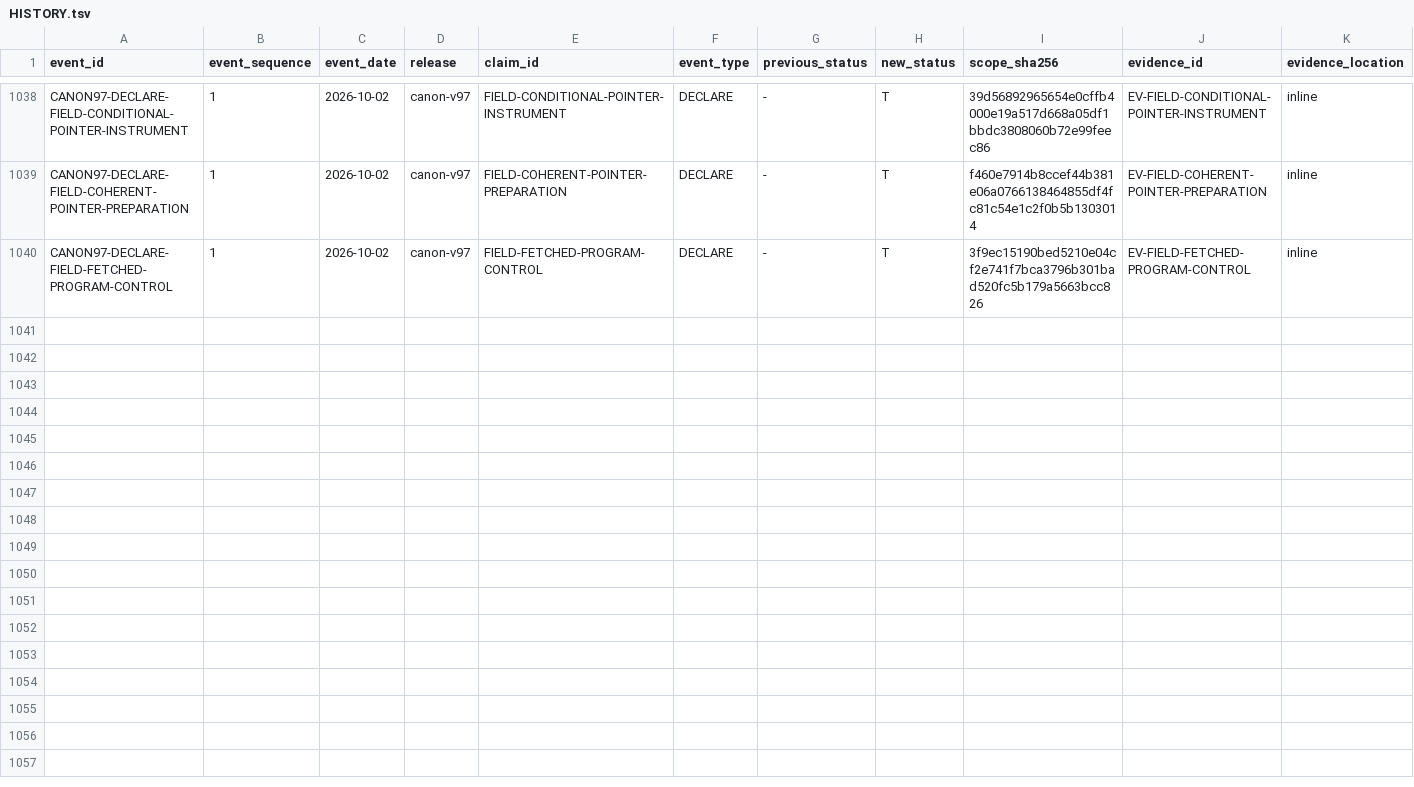
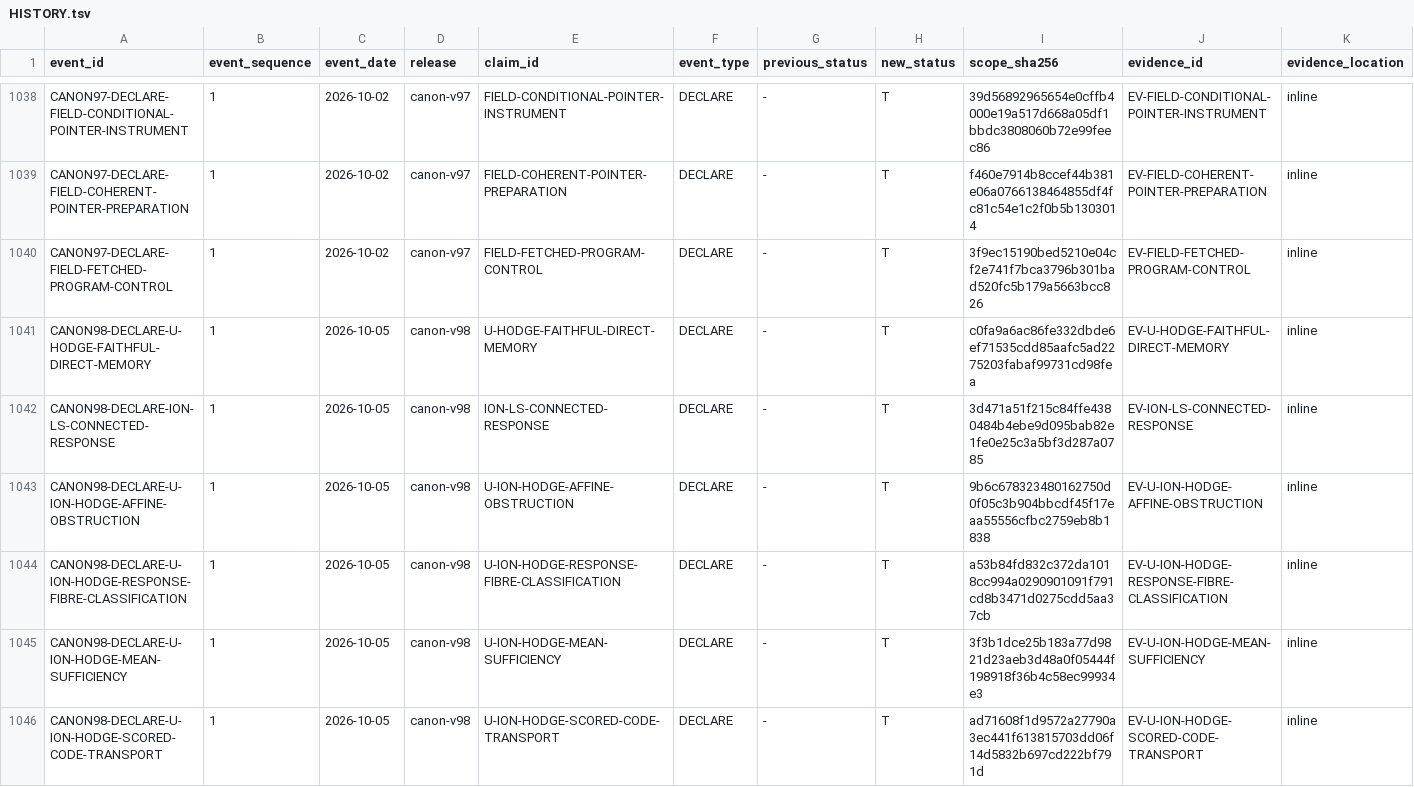
Before and after one commit to mathorn1973/twist-j, a TSV file: canon/HISTORY.tsv, drawn as a sheet; only a part is shown, gaps mark what is left out; rows hold the shown columns only; the diff names each change by its address in the sheet, - before the commit and + after, or states it on an @@ line.

Commit message:
Fold Canon v98 and preserve frozen historical replay

```diff
--- a/canon/HISTORY.tsv
+++ b/canon/HISTORY.tsv
+row 1041: CANON98-DECLARE-U-HODGE-FAITHFUL-DIRECT-MEMORY | 1 | 2026-10-05 | canon-v98 | U-HODGE-FAITHFUL-DIRECT-MEMORY | DECLARE | - | T | c0fa9a6ac86fe332dbde6ef71535cdd85aafc5ad2275203fabaf99731cd98fea | EV-U-HODGE-FAITHFUL-DIRECT-MEMORY | inline
+row 1042: CANON98-DECLARE-ION-LS-CONNECTED-RESPONSE | 1 | 2026-10-05 | canon-v98 | ION-LS-CONNECTED-RESPONSE | DECLARE | - | T | 3d471a51f215c84ffe4380484b4ebe9d095bab82e1fe0e25c3a5bf3d287a0785 | EV-ION-LS-CONNECTED-RESPONSE | inline
+row 1043: CANON98-DECLARE-U-ION-HODGE-AFFINE-OBSTRUCTION | 1 | 2026-10-05 | canon-v98 | U-ION-HODGE-AFFINE-OBSTRUCTION | DECLARE | - | T | 9b6c678323480162750d0f05c3b904bbcdf45f17eaa55556cfbc2759eb8b1838 | EV-U-ION-HODGE-AFFINE-OBSTRUCTION | inline
+row 1044: CANON98-DECLARE-U-ION-HODGE-RESPONSE-FIBRE-CLASSIFICATION | 1 | 2026-10-05 | canon-v98 | U-ION-HODGE-RESPONSE-FIBRE-CLASSIFICATION | DECLARE | - | T | a53b84fd832c372da1018cc994a0290901091f791cd8b3471d0275cdd5aa37cb | EV-U-ION-HODGE-RESPONSE-FIBRE-CLASSIFICATION | inline
+row 1045: CANON98-DECLARE-U-ION-HODGE-MEAN-SUFFICIENCY | 1 | 2026-10-05 | canon-v98 | U-ION-HODGE-MEAN-SUFFICIENCY | DECLARE | - | T | 3f3b1dce25b183a77d9821d23aeb3d48a0f05444f198918f36b4c58ec99934e3 | EV-U-ION-HODGE-MEAN-SUFFICIENCY | inline
+row 1046: CANON98-DECLARE-U-ION-HODGE-SCORED-CODE-TRANSPORT | 1 | 2026-10-05 | canon-v98 | U-ION-HODGE-SCORED-CODE-TRANSPORT | DECLARE | - | T | ad71608f1d9572a27790a3ec441f613815703dd06f14d5832b697cd222bf791d | EV-U-ION-HODGE-SCORED-CODE-TRANSPORT | inline
```
Also changed, not shown: canon/DEPENDENCIES.tsv, canon/EVIDENCE.tsv, 29 other files.
